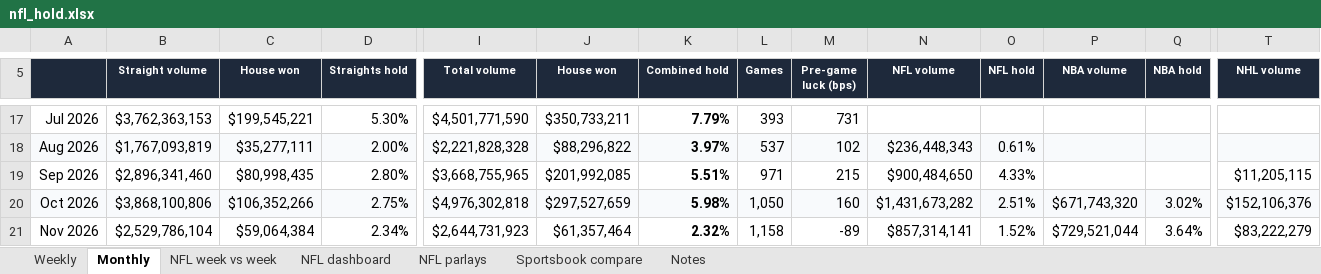
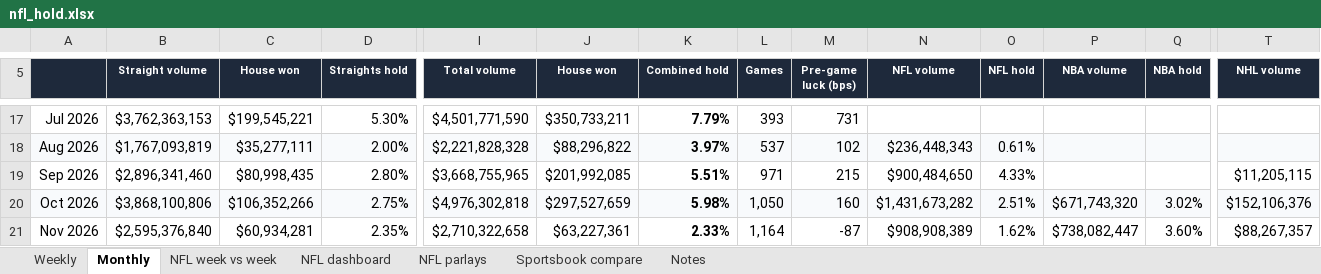
Before and after one commit to yager2/sports-volume, an Excel workbook: nfl_hold.xlsx, sheet Monthly, drawn as a sheet; only a part is shown, gaps mark what is left out; values as stored, in another font and other column widths than the file's, no borders; charts and pictures and conditional formats not drawn; the diff covers the shown part only; the diff names each change by its address in the sheet, - before the commit and + after, or states it on an @@ line.

```diff
--- a/nfl_hold.xlsx (sheet Monthly)
+++ b/nfl_hold.xlsx (sheet Monthly)
-B21 (Straight volume): $2,529,786,104
+B21 (Straight volume): $2,595,376,840
-C21 (House won): $59,064,384
+C21 (House won): $60,934,281
-D21 (Straights hold): 2.34%
+D21 (Straights hold): 2.35%
-I21 (Total volume): $2,644,731,923
+I21 (Total volume): $2,710,322,658
-J21 (House won): $61,357,464
+J21 (House won): $63,227,361
-K21 (Combined hold): 2.32%
+K21 (Combined hold): 2.33%
-L21 (Games): 1,158
+L21 (Games): 1,164
-M21 (Pre-game luck (bps)): -89
+M21 (Pre-game luck (bps)): -87
-N21 (NFL volume): $857,314,141
+N21 (NFL volume): $908,908,389
-O21 (NFL hold): 1.52%
+O21 (NFL hold): 1.62%
-P21 (NBA volume): $729,521,044
+P21 (NBA volume): $738,082,447
-Q21 (NBA hold): 3.64%
+Q21 (NBA hold): 3.60%
-T21 (NHL volume): $83,222,279
+T21 (NHL volume): $88,267,357
```
Also changed, not shown: 3 edited cells elsewhere in this sheet, sheet NFL dashboard, sheet Weekly, sheet Sportsbook compare, sheet NFL week vs week, sheet Notes, 19 other files.
